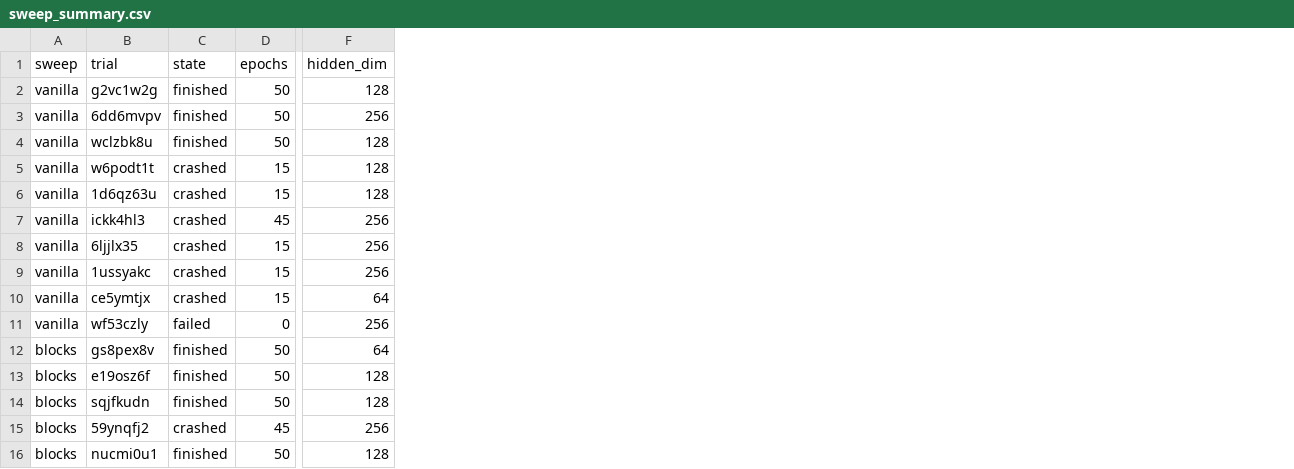
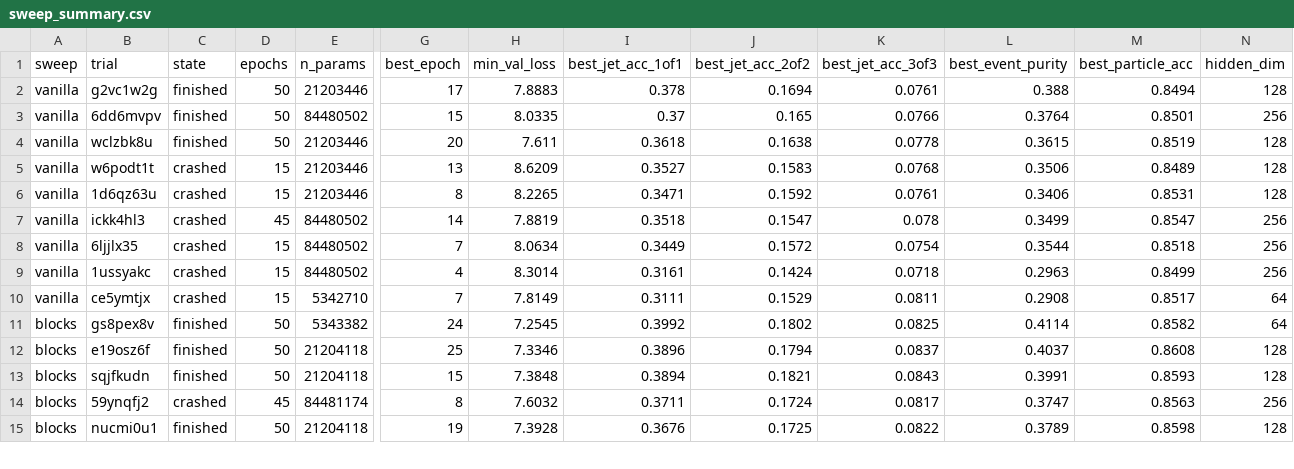
Before and after one commit to dprim7/SPAtop, a CSV file: reports/plots_dp_fixed/sweep_summary.csv, drawn as a sheet; only a part is shown, gaps mark what is left out; removed rows and columns are numbered as before the commit, all else as after; rows hold the shown columns only; the diff names each change by its address in the sheet, - before the commit and + after, or states it on an @@ line.

Commit message:
Add sweep decision pack assets: loss curves, param counts, metric rank check
- sweep_loss_curves.png / sweep_metric_curves.png: all v2 trials, top-3
  highlighted, hyperband kills marked (all kills at the 15/45 rungs)
- sweep_summary.csv extended: n_params, best-of-history for
  val_avg_jet_acc, jet 1of1/2of2/3of3, global event purity, particle acc
- param_counts.csv: per-trial model instantiation counts (CPU pod)
- metric_rank_correlation.csv + sweep_hparam_table.{png,md}: slide-ready
Key result: blocks winner gs8pex8v (5.3M params, smallest in pool) 0.4293
vs vanilla g2vc1w2g (21.2M) 0.4124; ranking robust across discriminating
metrics (rho>=0.97 for jet 1of1 / event purity, same winners).

```diff
--- a/reports/plots_dp_fixed/sweep_summary.csv
+++ b/reports/plots_dp_fixed/sweep_summary.csv
+column E (n_params), rows 2-15: 21203446 | 84480502 | 21203446 | 21203446 | 21203446 | 84480502 | 84480502 | 84480502 | 5342710 | 5343382 | 21204118 | 21204118 | 84481174 | 21204118
+column G (best_epoch), rows 2-15: 17 | 15 | 20 | 13 | 8 | 14 | 7 | 4 | 7 | 24 | 25 | 15 | 8 | 19
+column H (min_val_loss), rows 2-15: 7.8883 | 8.0335 | 7.611 | 8.6209 | 8.2265 | 7.8819 | 8.0634 | 8.3014 | 7.8149 | 7.2545 | 7.3346 | 7.3848 | 7.6032 | 7.3928
+column I (best_jet_acc_1of1), rows 2-15: 0.378 | 0.37 | 0.3618 | 0.3527 | 0.3471 | 0.3518 | 0.3449 | 0.3161 | 0.3111 | 0.3992 | 0.3896 | 0.3894 | 0.3711 | 0.3676
+column J (best_jet_acc_2of2), rows 2-15: 0.1694 | 0.165 | 0.1638 | 0.1583 | 0.1592 | 0.1547 | 0.1572 | 0.1424 | 0.1529 | 0.1802 | 0.1794 | 0.1821 | 0.1724 | 0.1725
+column K (best_jet_acc_3of3), rows 2-15: 0.0761 | 0.0766 | 0.0778 | 0.0768 | 0.0761 | 0.078 | 0.0754 | 0.0718 | 0.0811 | 0.0825 | 0.0837 | 0.0843 | 0.0817 | 0.0822
+column L (best_event_purity), rows 2-15: 0.388 | 0.3764 | 0.3615 | 0.3506 | 0.3406 | 0.3499 | 0.3544 | 0.2963 | 0.2908 | 0.4114 | 0.4037 | 0.3991 | 0.3747 | 0.3789
+column M (best_particle_acc), rows 2-15: 0.8494 | 0.8501 | 0.8519 | 0.8489 | 0.8531 | 0.8547 | 0.8518 | 0.8499 | 0.8517 | 0.8582 | 0.8608 | 0.8593 | 0.8563 | 0.8598
-row 11: vanilla | wf53czly | failed | 0 | 256
```
Also changed, not shown: 6 other files.
